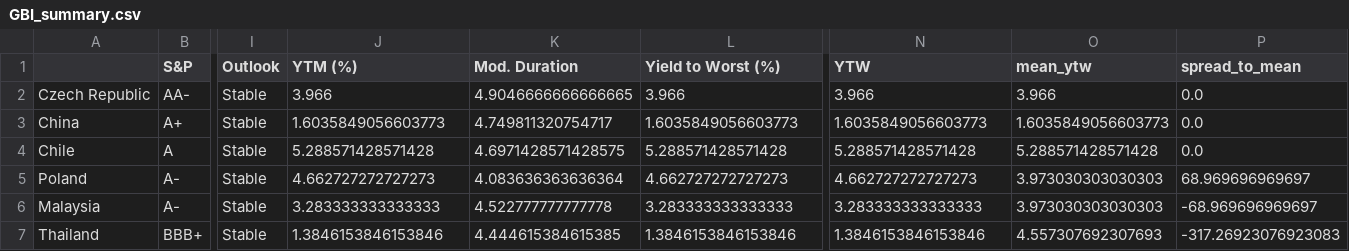
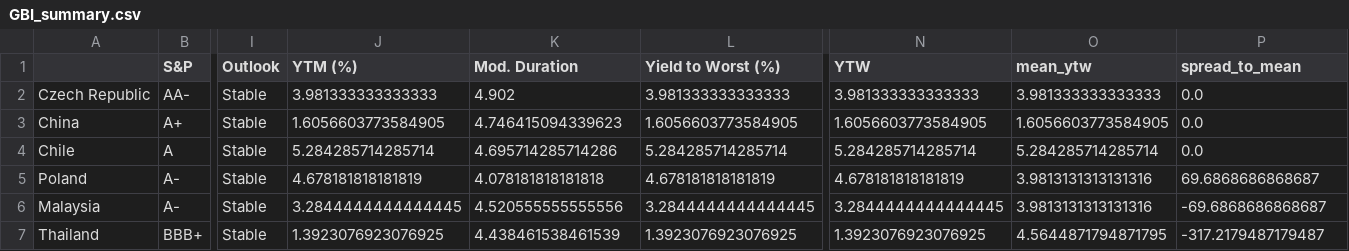
Before and after one commit to DataVizHonduran/EM_spreads_vs_ratings, a CSV file: GBI_summary.csv, drawn as a sheet; only a part is shown, gaps mark what is left out; the diff covers the shown part only; the diff names each change by its address in the sheet, - before the commit and + after, or states it on an @@ line.

```diff
--- a/GBI_summary.csv
+++ b/GBI_summary.csv
-J2 (YTM (%)): 3.966
+J2 (YTM (%)): 3.981333333333333
-K2 (Mod. Duration): 4.9046666666666665
+K2 (Mod. Duration): 4.902
-L2 (Yield to Worst (%)): 3.966
+L2 (Yield to Worst (%)): 3.981333333333333
-N2 (YTW): 3.966
+N2 (YTW): 3.981333333333333
-O2 (mean_ytw): 3.966
+O2 (mean_ytw): 3.981333333333333
-J3 (YTM (%)): 1.6035849056603773
+J3 (YTM (%)): 1.6056603773584905
-K3 (Mod. Duration): 4.749811320754717
+K3 (Mod. Duration): 4.746415094339623
-L3 (Yield to Worst (%)): 1.6035849056603773
+L3 (Yield to Worst (%)): 1.6056603773584905
-N3 (YTW): 1.6035849056603773
+N3 (YTW): 1.6056603773584905
-O3 (mean_ytw): 1.6035849056603773
+O3 (mean_ytw): 1.6056603773584905
-J4 (YTM (%)): 5.288571428571428
+J4 (YTM (%)): 5.284285714285714
-K4 (Mod. Duration): 4.6971428571428575
+K4 (Mod. Duration): 4.695714285714286
-L4 (Yield to Worst (%)): 5.288571428571428
+L4 (Yield to Worst (%)): 5.284285714285714
-N4 (YTW): 5.288571428571428
+N4 (YTW): 5.284285714285714
-O4 (mean_ytw): 5.288571428571428
+O4 (mean_ytw): 5.284285714285714
-J5 (YTM (%)): 4.662727272727273
+J5 (YTM (%)): 4.678181818181819
-K5 (Mod. Duration): 4.083636363636364
+K5 (Mod. Duration): 4.078181818181818
-L5 (Yield to Worst (%)): 4.662727272727273
+L5 (Yield to Worst (%)): 4.678181818181819
-N5 (YTW): 4.662727272727273
+N5 (YTW): 4.678181818181819
-O5:O6 (mean_ytw): 3.973030303030303
+O5:O6 (mean_ytw): 3.9813131313131316
-P5 (spread_to_mean): 68.969696969697
+P5 (spread_to_mean): 69.6868686868687
-J6 (YTM (%)): 3.283333333333333
+J6 (YTM (%)): 3.2844444444444445
-K6 (Mod. Duration): 4.522777777777778
+K6 (Mod. Duration): 4.520555555555556
-L6 (Yield to Worst (%)): 3.283333333333333
+L6 (Yield to Worst (%)): 3.2844444444444445
-N6 (YTW): 3.283333333333333
+N6 (YTW): 3.2844444444444445
-P6 (spread_to_mean): -68.969696969697
+P6 (spread_to_mean): -69.6868686868687
-J7 (YTM (%)): 1.3846153846153846
+J7 (YTM (%)): 1.3923076923076925
-K7 (Mod. Duration): 4.444615384615385
+K7 (Mod. Duration): 4.438461538461539
-L7 (Yield to Worst (%)): 1.3846153846153846
+L7 (Yield to Worst (%)): 1.3923076923076925
-N7 (YTW): 1.3846153846153846
+N7 (YTW): 1.3923076923076925
-O7 (mean_ytw): 4.557307692307693
+O7 (mean_ytw): 4.5644871794871795
-P7 (spread_to_mean): -317.26923076923083
+P7 (spread_to_mean): -317.2179487179487
```
Also changed, not shown: 75 edited cells elsewhere in this file, EMBI_summary.csv, 1 other file.
